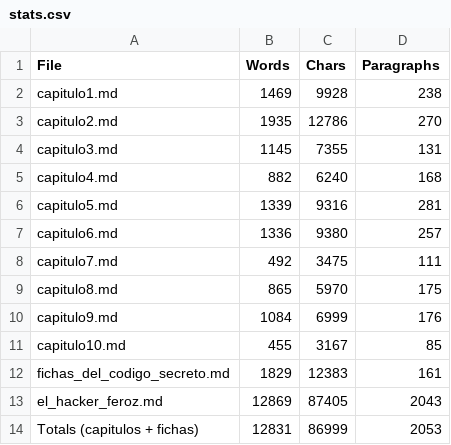
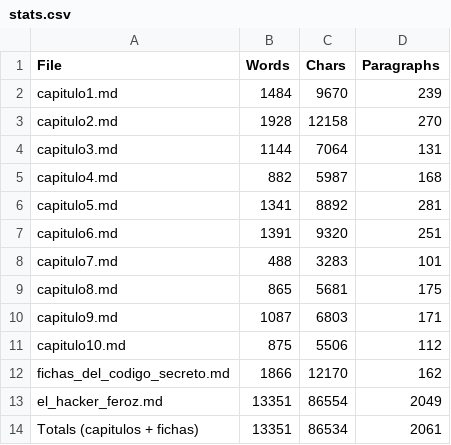
Before and after one commit to migueleis/hacker_feroz, a CSV file: stats.csv, drawn as a sheet.

```diff
--- a/stats.csv
+++ b/stats.csv
@@ -1,14 +1,14 @@
 "File","Words","Chars","Paragraphs"
-"capitulo1.md","1469","9928","238"
-"capitulo2.md","1935","12786","270"
-"capitulo3.md","1145","7355","131"
-"capitulo4.md","882","6240","168"
-"capitulo5.md","1339","9316","281"
-"capitulo6.md","1336","9380","257"
-"capitulo7.md","492","3475","111"
-"capitulo8.md","865","5970","175"
-"capitulo9.md","1084","6999","176"
-"capitulo10.md","455","3167","85"
-"fichas_del_codigo_secreto.md","1829","12383","161"
-"el_hacker_feroz.md","12869","87405","2043"
-"Totals (capitulos + fichas)","12831","86999","2053"
+"capitulo1.md","1484","9670","239"
+"capitulo2.md","1928","12158","270"
+"capitulo3.md","1144","7064","131"
+"capitulo4.md","882","5987","168"
+"capitulo5.md","1341","8892","281"
+"capitulo6.md","1391","9320","251"
+"capitulo7.md","488","3283","101"
+"capitulo8.md","865","5681","175"
+"capitulo9.md","1087","6803","171"
+"capitulo10.md","875","5506","112"
+"fichas_del_codigo_secreto.md","1866","12170","162"
+"el_hacker_feroz.md","13351","86554","2049"
+"Totals (capitulos + fichas)","13351","86534","2061"
```
Also changed, not shown: 13 other files.
